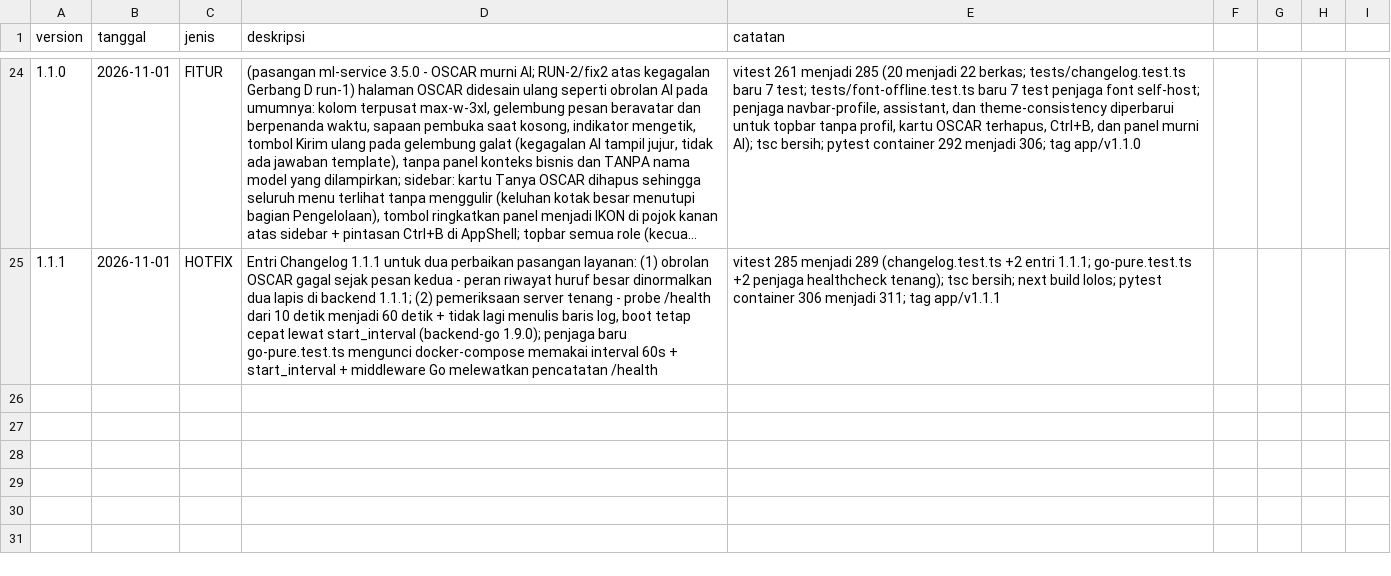
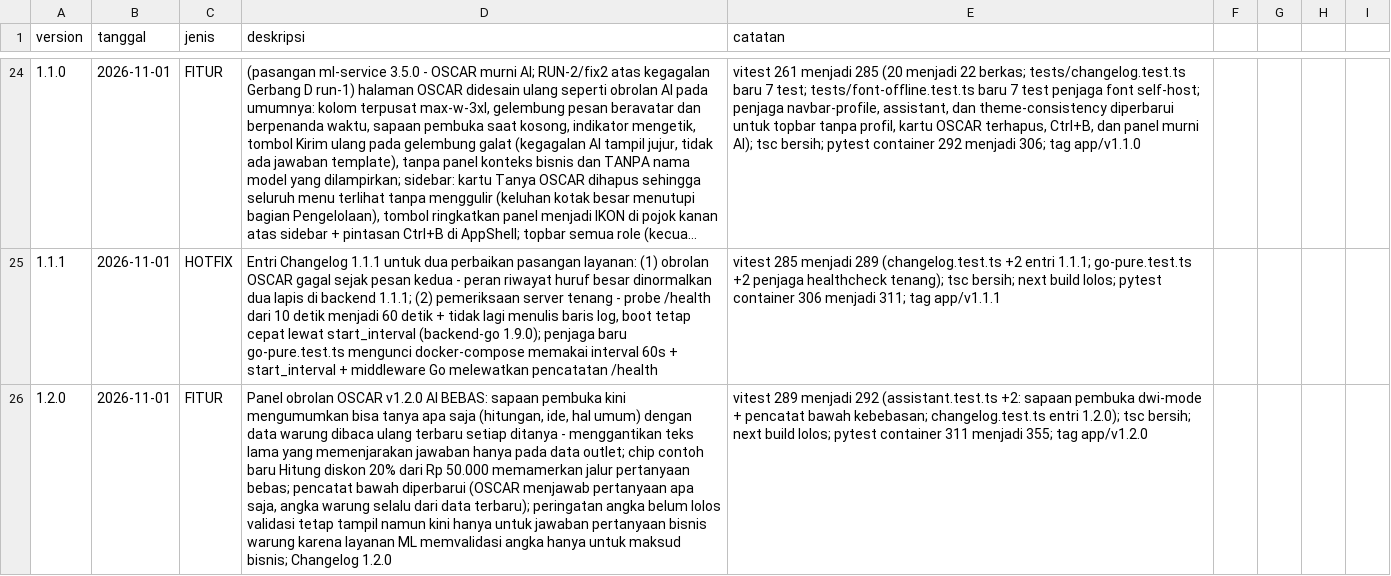
Before and after one commit to neuralforgeio/UMKM-OS, a CSV file: frontend/VERSIONS.csv, drawn as a sheet; only a part is shown, gaps mark what is left out; long unchanged cells end in …; the diff names each change by its address in the sheet, - before the commit and + after, or states it on an @@ line.

```diff
--- a/frontend/VERSIONS.csv
+++ b/frontend/VERSIONS.csv
+row 26: 1.2.0 | 2026-11-01 | FITUR | Panel obrolan OSCAR v1.2.0 AI BEBAS: sapaan pembuka kini mengumumkan bisa tanya apa saja (hitungan, ide, hal umum) dengan data warung dibaca ulang terbaru setiap ditanya - menggantikan teks lama yang memenjarakan jawaban hanya pada data outlet; chip contoh baru Hitung diskon 20% dari Rp 50.000 memamerkan jalur pertanyaan bebas; pencatat bawah diperbarui (OSCAR menjawab pertanyaan apa saja, angka warung selalu dari data terbaru); peringatan angka belum lolos validasi tetap tampil namun kini hanya untuk jawaban pertanyaan bisnis warung karena layanan ML memvalidasi angka hanya untuk maksud bisnis; Changelog 1.2.0 | vitest 289 menjadi 292 (assistant.test.ts +2: sapaan pembuka dwi-mode + pencatat bawah kebebasan; changelog.test.ts entri 1.2.0); tsc bersih; next build lolos; pytest container 311 menjadi 355; tag app/v1.2.0
```
Also changed, not shown: backend/VERSIONS.csv, 11 other files.
